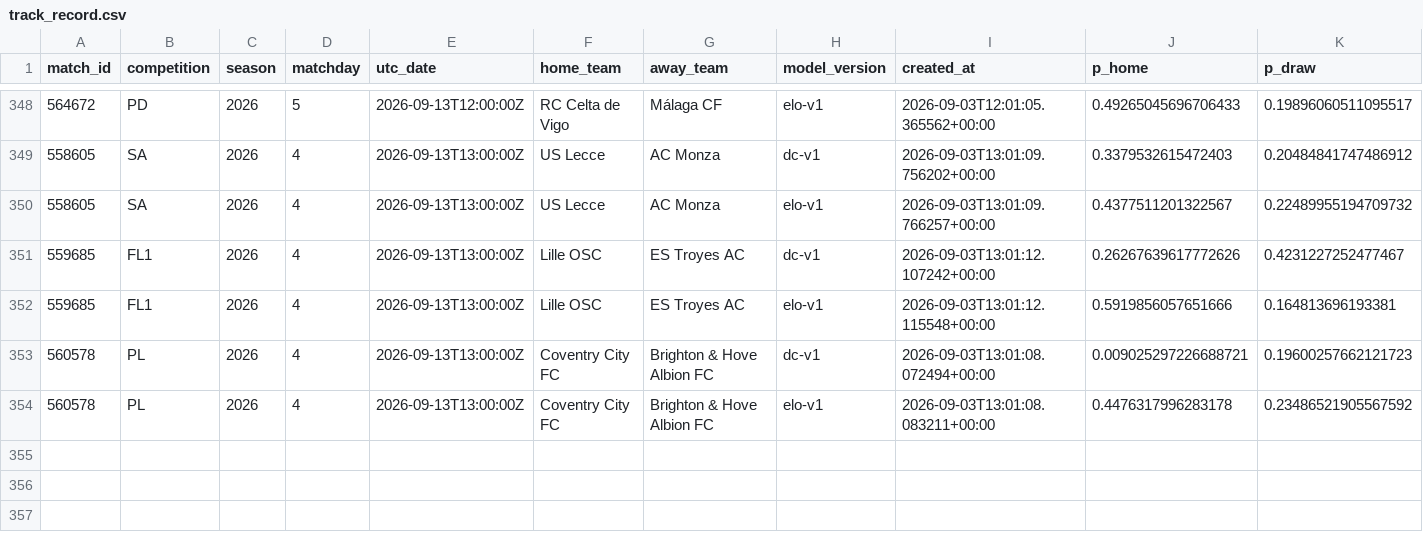
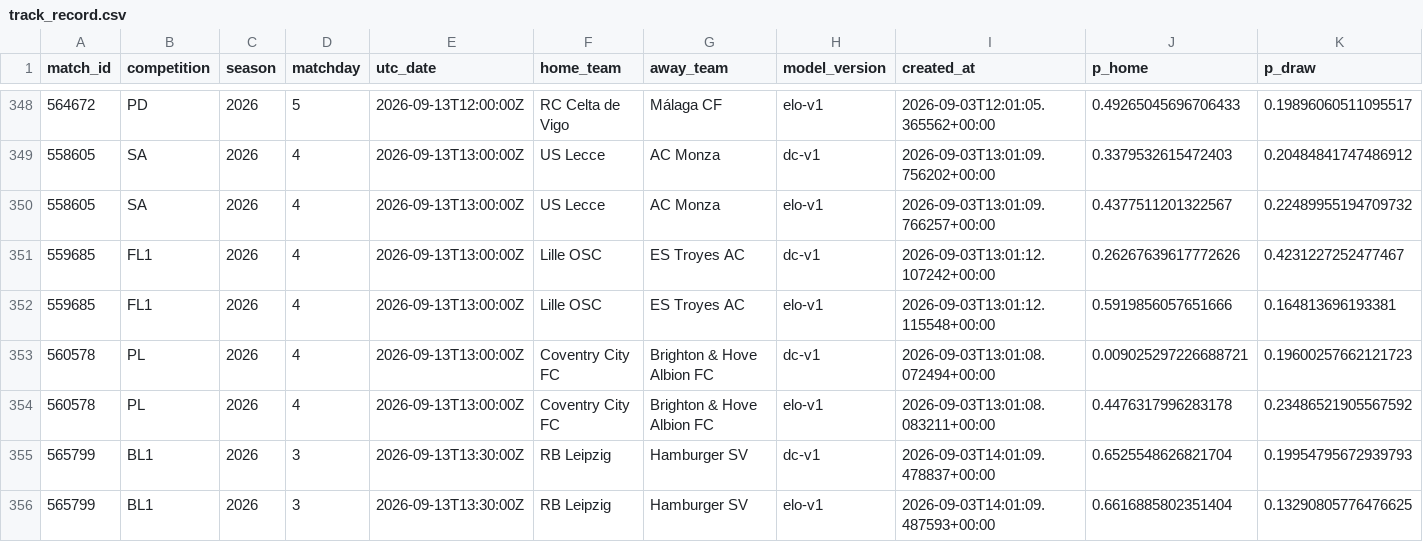
Before and after one commit to isaacruedabiota/FOOTBALL-PREDICTOR, a CSV file: track_record/track_record.csv, drawn as a sheet; only a part is shown, gaps mark what is left out; rows hold the shown columns only; the diff names each change by its address in the sheet, - before the commit and + after, or states it on an @@ line.

```diff
--- a/track_record/track_record.csv
+++ b/track_record/track_record.csv
+row 355: 565799 | BL1 | 2026 | 3 | 2026-09-13T13:30:00Z | RB Leipzig | Hamburger SV | dc-v1 | 2026-09-03T14:01:09.478837+00:00 | 0.6525548626821704 | 0.19954795672939793
+row 356: 565799 | BL1 | 2026 | 3 | 2026-09-13T13:30:00Z | RB Leipzig | Hamburger SV | elo-v1 | 2026-09-03T14:01:09.487593+00:00 | 0.6616885802351404 | 0.13290805776476625
```
Also changed, not shown: 1 other file.
